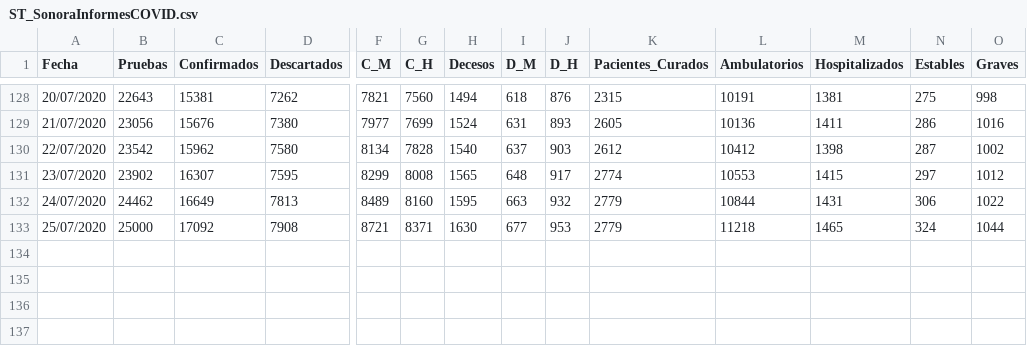
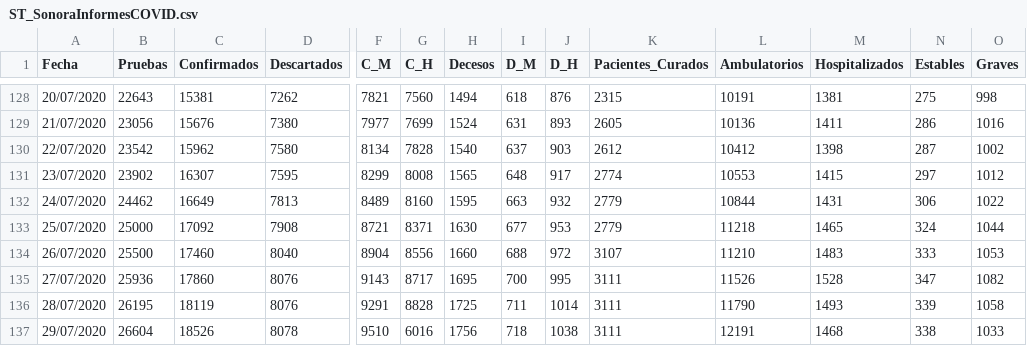
Before and after one commit to dogomoreno/Covid19-Sonora-Municipios, a CSV file: ST_SonoraInformesCOVID.csv, drawn as a sheet; only a part is shown, gaps mark what is left out; rows hold the shown columns only; the diff names each change by its address in the sheet, - before the commit and + after, or states it on an @@ line.

```diff
--- a/ST_SonoraInformesCOVID.csv
+++ b/ST_SonoraInformesCOVID.csv
+row 134: 26/07/2020 | 25500 | 17460 | 8040 | 8904 | 8556 | 1660 | 688 | 972 | 3107 | 11210 | 1483 | 333 | 1053
+row 135: 27/07/2020 | 25936 | 17860 | 8076 | 9143 | 8717 | 1695 | 700 | 995 | 3111 | 11526 | 1528 | 347 | 1082
+row 136: 28/07/2020 | 26195 | 18119 | 8076 | 9291 | 8828 | 1725 | 711 | 1014 | 3111 | 11790 | 1493 | 339 | 1058
+row 137: 29/07/2020 | 26604 | 18526 | 8078 | 9510 | 6016 | 1756 | 718 | 1038 | 3111 | 12191 | 1468 | 338 | 1033
```
Also changed, not shown: Indicadores-Municipios-Sonora.csv, 9 other files.
